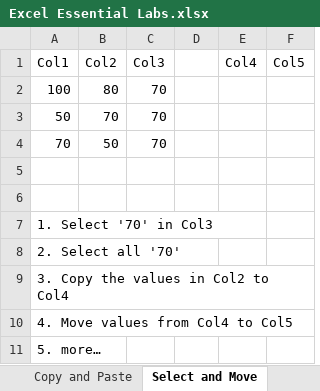
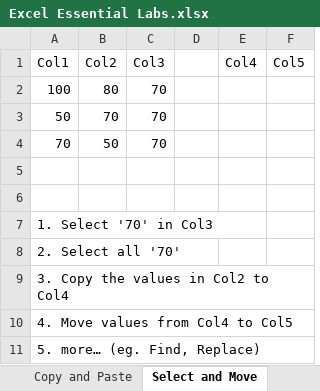
Before and after one commit to NajiElKotob/AwesomeMSO, an Excel workbook: Excel/Labs/Excel Essential Labs.xlsx, sheet Select and Move, drawn as a sheet; values as stored, in another font and other column widths than the file's, no borders; the diff names each change by its address in the sheet, - before the commit and + after, or states it on an @@ line.

```diff
--- a/Excel/Labs/Excel Essential Labs.xlsx (sheet Select and Move)
+++ b/Excel/Labs/Excel Essential Labs.xlsx (sheet Select and Move)
-A11 (Col1): 5. more…
+A11 (Col1): 5. more… (eg. Find, Replace)
```
Also changed, not shown: sheet Chart, sheet Relative and absolute, sheet Welcome, other sheet tabs.
